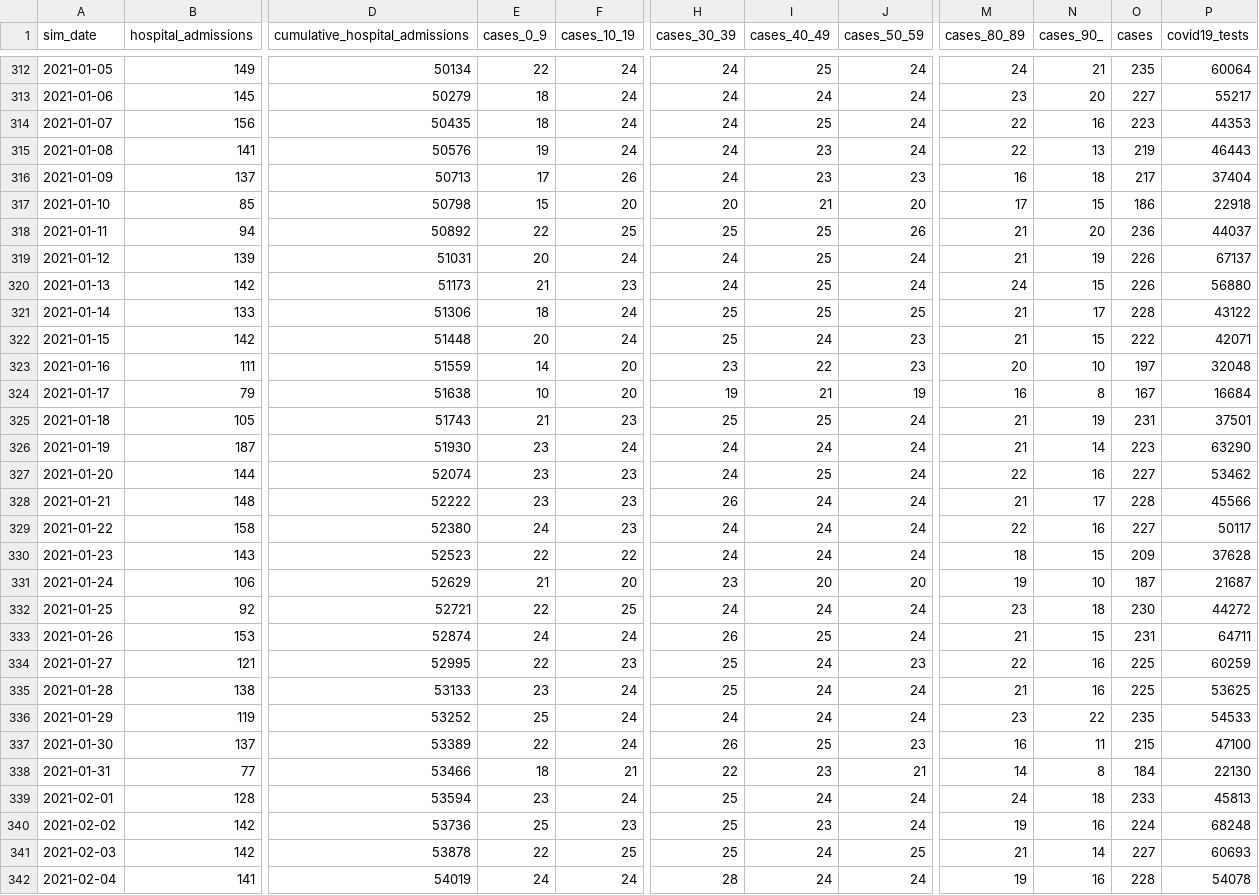
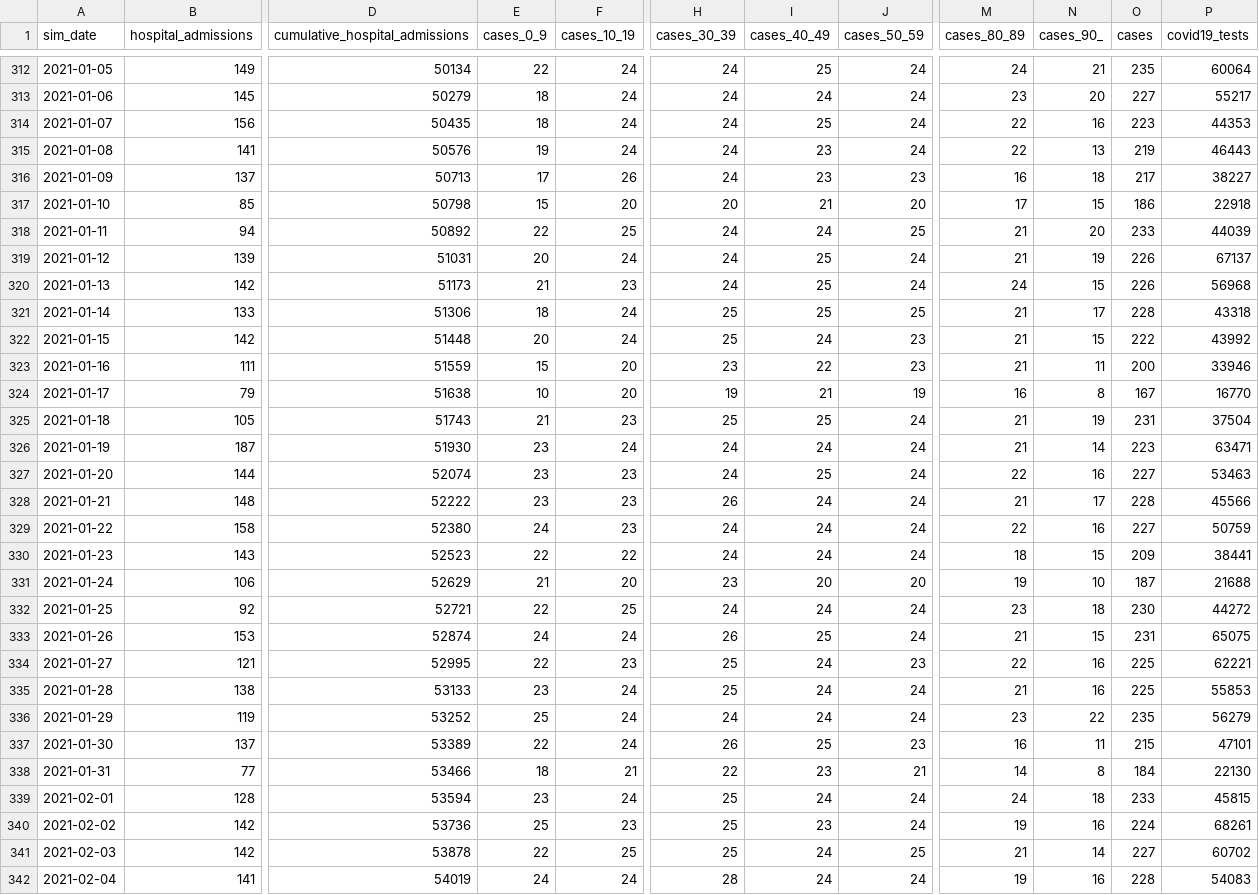
Before and after one commit to lwillem/stride, a CSV file: main/resources/data/covid19_reference_data.csv, drawn as a sheet; only a part is shown, gaps mark what is left out; the diff covers the shown part only; the diff names each change by its address in the sheet, - before the commit and + after, or states it on an @@ line.

Commit message:
[C19 reference data] Updated the included reference data for Belgium to run the model offline. Hospital admissions have been updated after corrections in reporting.

```diff
--- a/main/resources/data/covid19_reference_data.csv
+++ b/main/resources/data/covid19_reference_data.csv
-P316 (covid19_tests): 37404
+P316 (covid19_tests): 38227
-H318 (cases_30_39): 25
+H318 (cases_30_39): 24
-I318 (cases_40_49): 25
+I318 (cases_40_49): 24
-J318 (cases_50_59): 26
+J318 (cases_50_59): 25
-O318 (cases): 236
+O318 (cases): 233
-P318 (covid19_tests): 44037
+P318 (covid19_tests): 44039
-P320 (covid19_tests): 56880
+P320 (covid19_tests): 56968
-P321 (covid19_tests): 43122
+P321 (covid19_tests): 43318
-P322 (covid19_tests): 42071
+P322 (covid19_tests): 43992
-E323 (cases_0_9): 14
+E323 (cases_0_9): 15
-M323 (cases_80_89): 20
+M323 (cases_80_89): 21
-N323 (cases_90_): 10
+N323 (cases_90_): 11
-O323 (cases): 197
+O323 (cases): 200
-P323 (covid19_tests): 32048
+P323 (covid19_tests): 33946
-P324 (covid19_tests): 16684
+P324 (covid19_tests): 16770
-P325 (covid19_tests): 37501
+P325 (covid19_tests): 37504
-P326 (covid19_tests): 63290
+P326 (covid19_tests): 63471
-P327 (covid19_tests): 53462
+P327 (covid19_tests): 53463
-P329 (covid19_tests): 50117
+P329 (covid19_tests): 50759
-P330 (covid19_tests): 37628
+P330 (covid19_tests): 38441
-P331 (covid19_tests): 21687
+P331 (covid19_tests): 21688
-P333 (covid19_tests): 64711
+P333 (covid19_tests): 65075
-P334 (covid19_tests): 60259
+P334 (covid19_tests): 62221
-P335 (covid19_tests): 53625
+P335 (covid19_tests): 55853
-P336 (covid19_tests): 54533
+P336 (covid19_tests): 56279
-P337 (covid19_tests): 47100
+P337 (covid19_tests): 47101
-P339 (covid19_tests): 45813
+P339 (covid19_tests): 45815
-P340 (covid19_tests): 68248
+P340 (covid19_tests): 68261
-P341 (covid19_tests): 60693
+P341 (covid19_tests): 60702
-P342 (covid19_tests): 54078
+P342 (covid19_tests): 54083
```
Also changed, not shown: 5 added rows and 49 edited cells elsewhere in this file.
